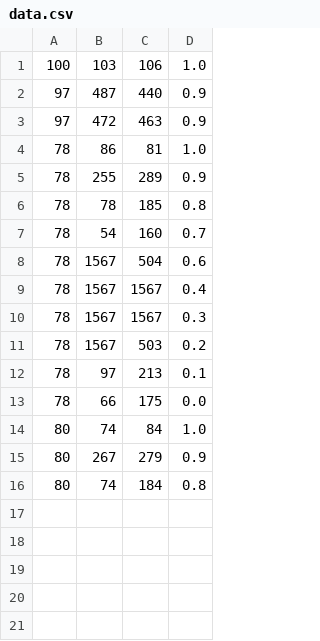
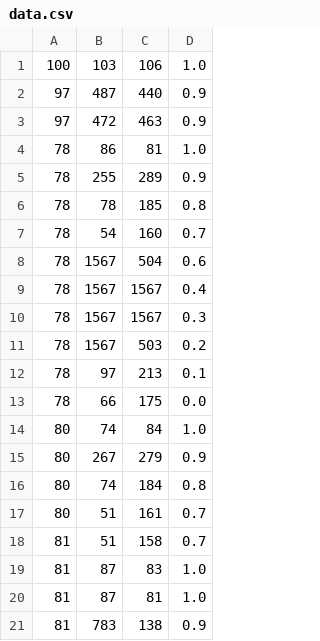
Before and after one commit to Christopher-P/AutoEncoder-Distance, a CSV file: data.csv, drawn as a sheet; the diff names each change by its address in the sheet, - before the commit and + after, or states it on an @@ line.

Commit message:
Gen data for other concat dimension

```diff
--- a/data.csv
+++ b/data.csv
+row 17: 80 | 51 | 161 | 0.7
+row 18: 81 | 51 | 158 | 0.7
+row 19: 81 | 87 | 83 | 1.0
+row 20: 81 | 87 | 81 | 1.0
+row 21: 81 | 783 | 138 | 0.9
```
Also changed, not shown: 2 other files.
